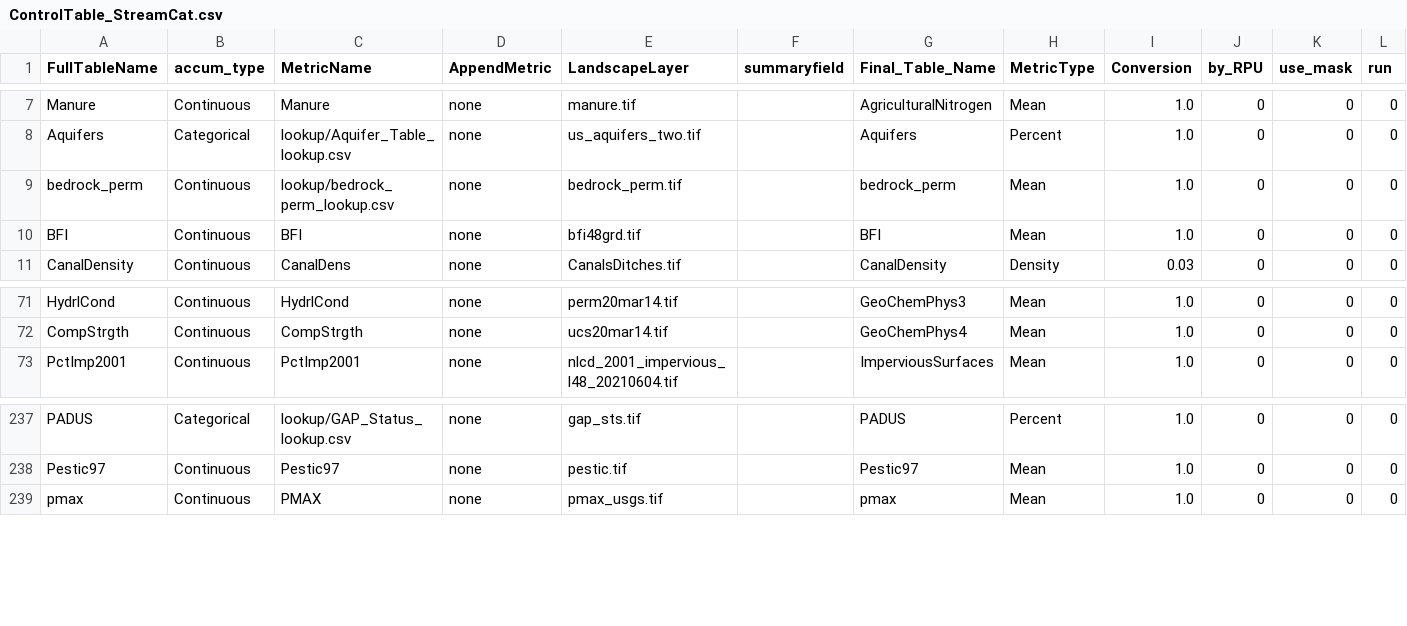
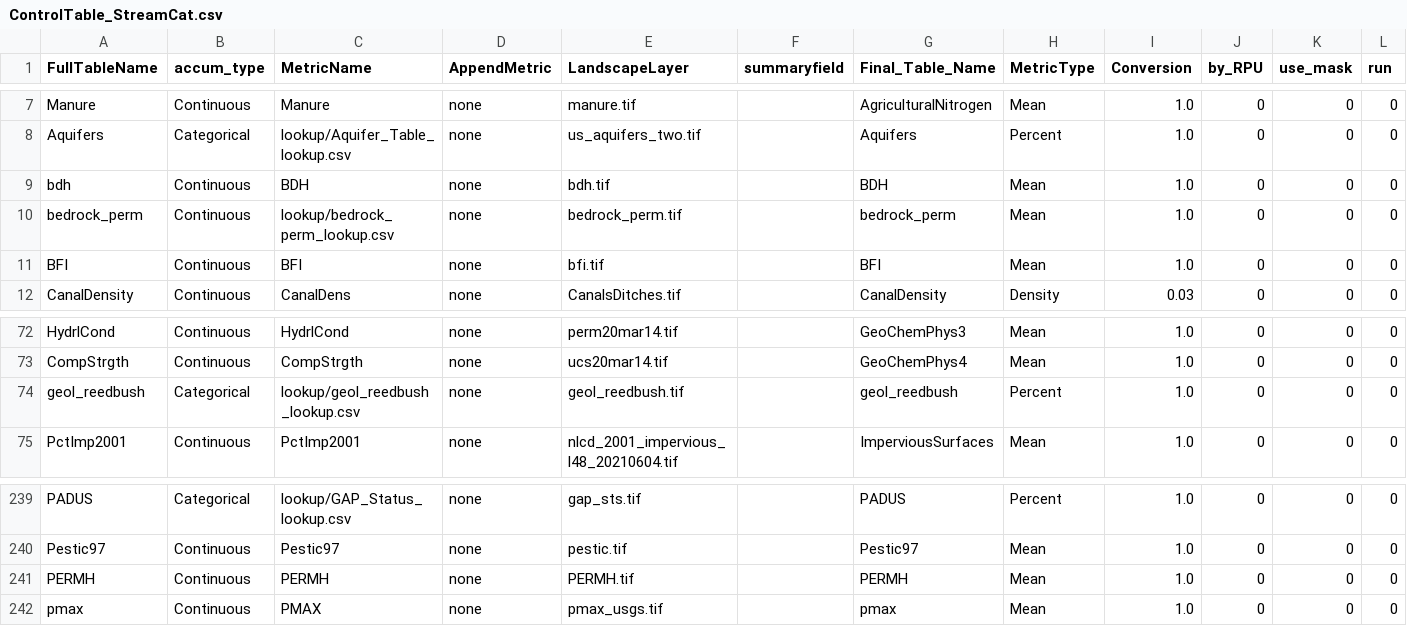
Before and after one commit to USEPA/StreamCat, a CSV file: ControlTable_StreamCat.csv, drawn as a sheet; only a part is shown, gaps mark what is left out; addresses are those after the commit; rows hold the shown columns only; the diff names each change by its address in the sheet, - before the commit and + after, or states it on an @@ line.

Commit message:
add temp-modelling layers

```diff
--- a/ControlTable_StreamCat.csv
+++ b/ControlTable_StreamCat.csv
+row 9: bdh | Continuous | BDH | none | bdh.tif |  | BDH | Mean | 1.0 | 0 | 0 | 0
-E11 (LandscapeLayer): bfi48grd.tif
+E11 (LandscapeLayer): bfi.tif
+row 74: geol_reedbush | Categorical | lookup/geol_reedbush_lookup.csv | none | geol_reedbush.tif |  | geol_reedbush | Percent | 1.0 | 0 | 0 | 0
+row 241: PERMH | Continuous | PERMH | none | PERMH.tif |  | PERMH | Mean | 1.0 | 0 | 0 | 0
```
